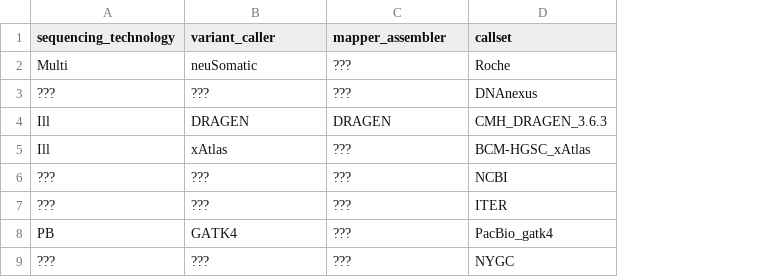
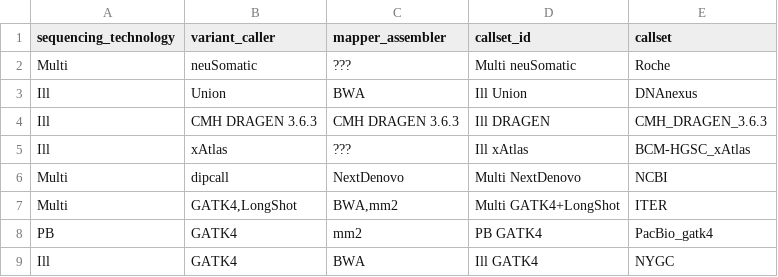
Before and after one commit to usnistgov/cmrg-benchmarkset-manuscript, a TSV file: data/benchmark_evaluation/dataset_names.tsv, drawn as a sheet; removed rows and columns are numbered as before the commit, all else as after; the diff names each change by its address in the sheet, - before the commit and + after, or states it on an @@ line.

Commit message:
updating callset names

```diff
--- a/data/benchmark_evaluation/dataset_names.tsv
+++ b/data/benchmark_evaluation/dataset_names.tsv
+column D (callset_id), row 2: Multi neuSomatic; rows 4-5: Ill DRAGEN | Ill xAtlas; row 8: PB GATK4
-row 3: ??? | ??? | ??? | DNAnexus
+row 3: Ill | Union | BWA | Ill Union | DNAnexus
-B4 (variant_caller): DRAGEN
+B4 (variant_caller): CMH DRAGEN 3.6.3
-C4 (mapper_assembler): DRAGEN
+C4 (mapper_assembler): CMH DRAGEN 3.6.3
-row 6: ??? | ??? | ??? | NCBI
-row 7: ??? | ??? | ??? | ITER
+row 6: Multi | dipcall | NextDenovo | Multi NextDenovo | NCBI
+row 7: Multi | GATK4,LongShot | BWA,mm2 | Multi GATK4+LongShot | ITER
-C8 (mapper_assembler): ???
+C8 (mapper_assembler): mm2
-row 9: ??? | ??? | ??? | NYGC
+row 9: Ill | GATK4 | BWA | Ill GATK4 | NYGC
```
Also changed, not shown: 2 other files.
